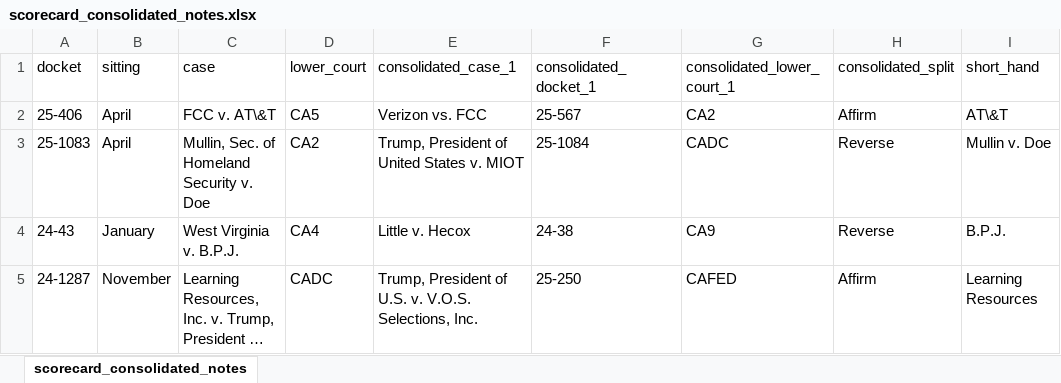
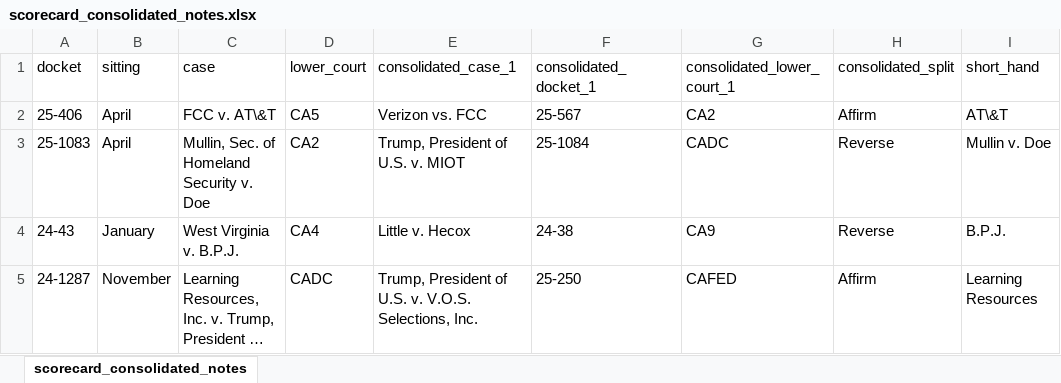
Before and after one commit to JakeTruscott/scotuswatch, an Excel workbook: Stat Reviews/OT25_StatReview/scotusblog_replication/data/scorecard_consolidated_notes.xlsx, sheet scorecard_consolidated_notes, drawn as a sheet; only a part is shown; long unchanged cells end in …; values as stored, in another font and other column widths than the file's, no borders; the diff names each change by its address in the sheet, - before the commit and + after, or states it on an @@ line.

```diff
--- a/Stat Reviews/OT25_StatReview/scotusblog_replication/data/scorecard_consolidated_notes.xlsx (sheet scorecard_consolidated_notes)
+++ b/Stat Reviews/OT25_StatReview/scotusblog_replication/data/scorecard_consolidated_notes.xlsx (sheet scorecard_consolidated_notes)
-E3 (consolidated_case_1): Trump, President of United States v. MIOT
+E3 (consolidated_case_1): Trump, President of U.S. v. MIOT
```
Also changed, not shown: Stat Reviews/OT25_StatReview/scotusblog_replication/data/circuit_scorecard.xlsx, Stat Reviews/OT25_StatReview/scotusblog_replication/data/days_elapsed.xlsx, 11 other files.
